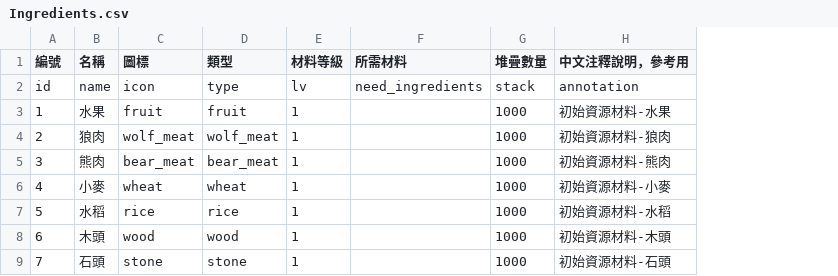
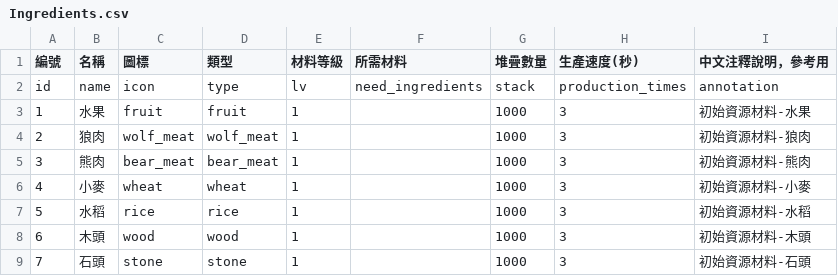
Before and after one commit to myKOF/Diablo-Factory, a CSV file: config/Ingredients.csv, drawn as a sheet; only a part is shown; the diff names each change by its address in the sheet, - before the commit and + after, or states it on an @@ line.

```diff
--- a/config/Ingredients.csv
+++ b/config/Ingredients.csv
+column H (生產速度(秒)), rows 2-9: production_times | 3 | 3 | 3 | 3 | 3 | 3 | 3
```
Also changed, not shown: config/buildings.csv, config/npc_data.csv, 4 other files.
